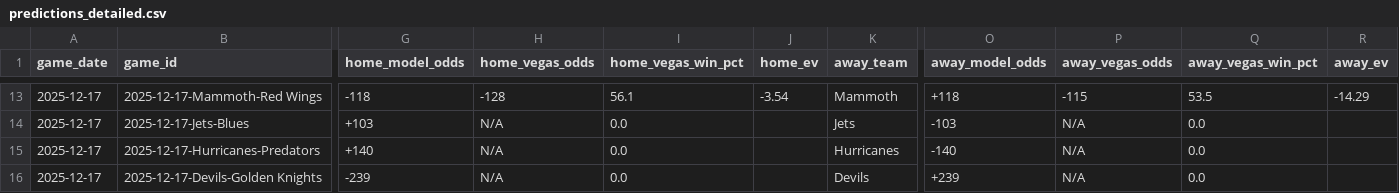
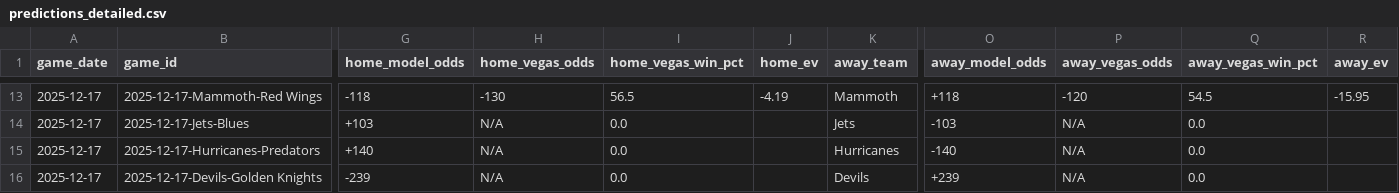
Before and after one commit to alexgarrison2/axiom, a CSV file: public/data/predictions_detailed.csv, drawn as a sheet; only a part is shown, gaps mark what is left out; the diff covers the shown part only; the diff names each change by its address in the sheet, - before the commit and + after, or states it on an @@ line.

```diff
--- a/public/data/predictions_detailed.csv
+++ b/public/data/predictions_detailed.csv
-H13 (home_vegas_odds): -128
+H13 (home_vegas_odds): -130
-I13 (home_vegas_win_pct): 56.1
+I13 (home_vegas_win_pct): 56.5
-J13 (home_ev): -3.54
+J13 (home_ev): -4.19
-P13 (away_vegas_odds): -115
+P13 (away_vegas_odds): -120
-Q13 (away_vegas_win_pct): 53.5
+Q13 (away_vegas_win_pct): 54.5
-R13 (away_ev): -14.29
+R13 (away_ev): -15.95
```
Also changed, not shown: 61 edited cells elsewhere in this file, data/predictions_detailed.csv, 9 other files.
